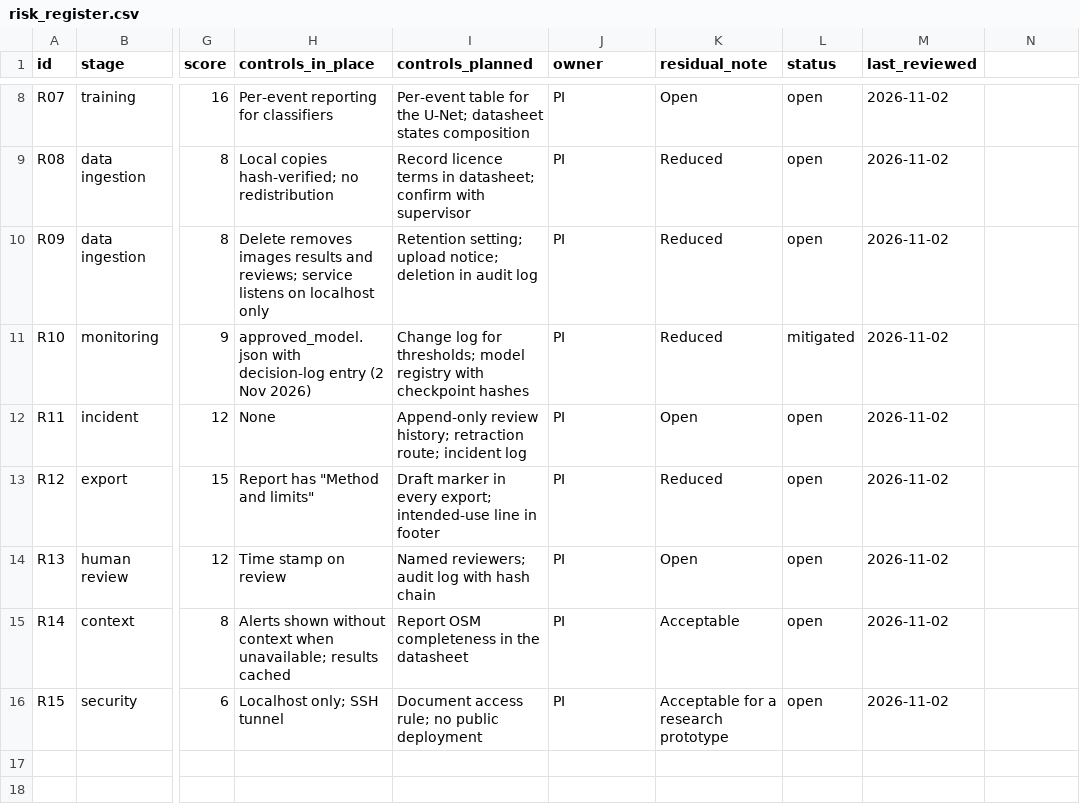
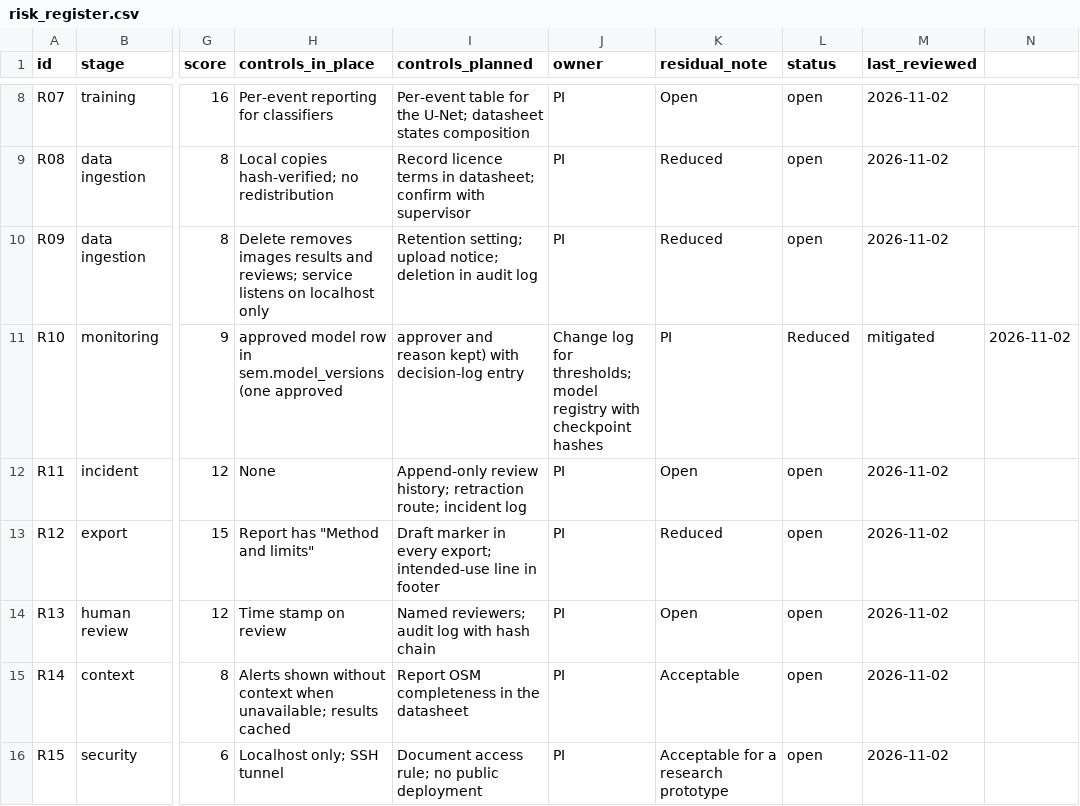
Before and after one commit to ahmedraza1996/envirosense-app, a CSV file: governance/risk_register.csv, drawn as a sheet; only a part is shown, gaps mark what is left out; the diff names each change by its address in the sheet, - before the commit and + after, or states it on an @@ line.

```diff
--- a/governance/risk_register.csv
+++ b/governance/risk_register.csv
-H11 (controls_in_place): approved_model.json with decision-log entry (2 Nov 2026)
+H11 (controls_in_place): approved model row in sem.model_versions (one approved
-I11 (controls_planned): Change log for thresholds; model registry with checkpoint hashes
+I11 (controls_planned): approver and reason kept) with decision-log entry
-J11 (owner): PI
+J11 (owner): Change log for thresholds; model registry with checkpoint hashes
-K11 (residual_note): Reduced
+K11 (residual_note): PI
-L11 (status): mitigated
+L11 (status): Reduced
-M11 (last_reviewed): 2026-11-02
+M11 (last_reviewed): mitigated
-N11: (empty)
+N11: 2026-11-02
```
Also changed, not shown: 35 other files.
